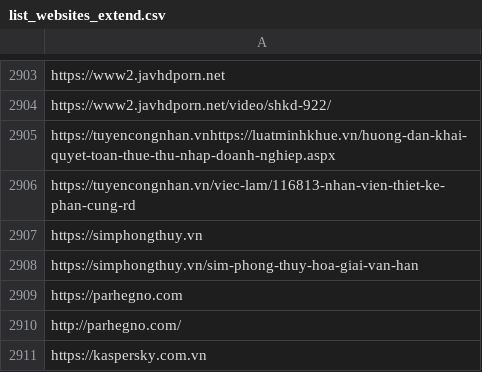
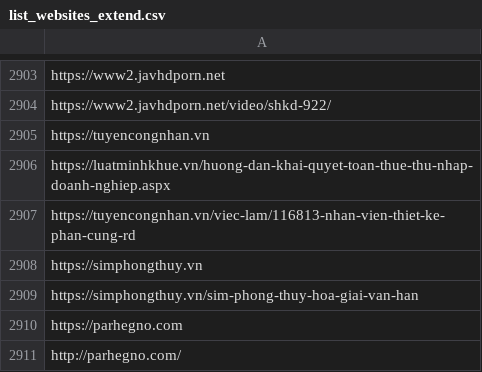
Before and after one commit to FamDuong/qa-auto2, a CSV file: testscripts/darkmode_top_sites/test_data/list_websites_extend.csv, drawn as a sheet; only a part is shown, gaps mark what is left out; the shorter side is filled out with more unchanged rows.

Commit message:
QA-1136: Performance test for Adblock extension with Safe Browsing

```diff
--- a/testscripts/darkmode_top_sites/test_data/list_websites_extend.csv
+++ b/testscripts/darkmode_top_sites/test_data/list_websites_extend.csv
@@ -2904,3 +2904,4 @@ https://www2.javhdporn.net
 https://www2.javhdporn.net/video/shkd-922/
-https://tuyencongnhan.vnhttps://luatminhkhue.vn/huong-dan-khai-quyet-toan-thue-thu-nhap-doanh-nghiep.aspx
+https://tuyencongnhan.vn
+https://luatminhkhue.vn/huong-dan-khai-quyet-toan-thue-thu-nhap-doanh-nghiep.aspx
 https://tuyencongnhan.vn/viec-lam/116813-nhan-vien-thiet-ke-phan-cung-rd
```
Also changed, not shown: 5 other files.
